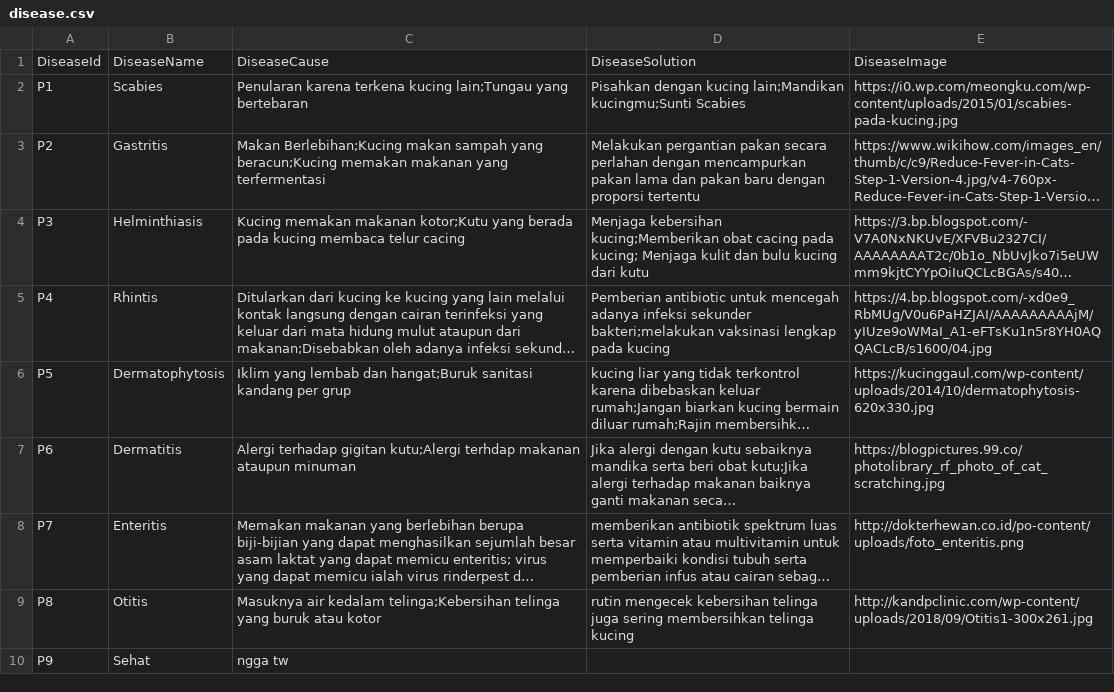
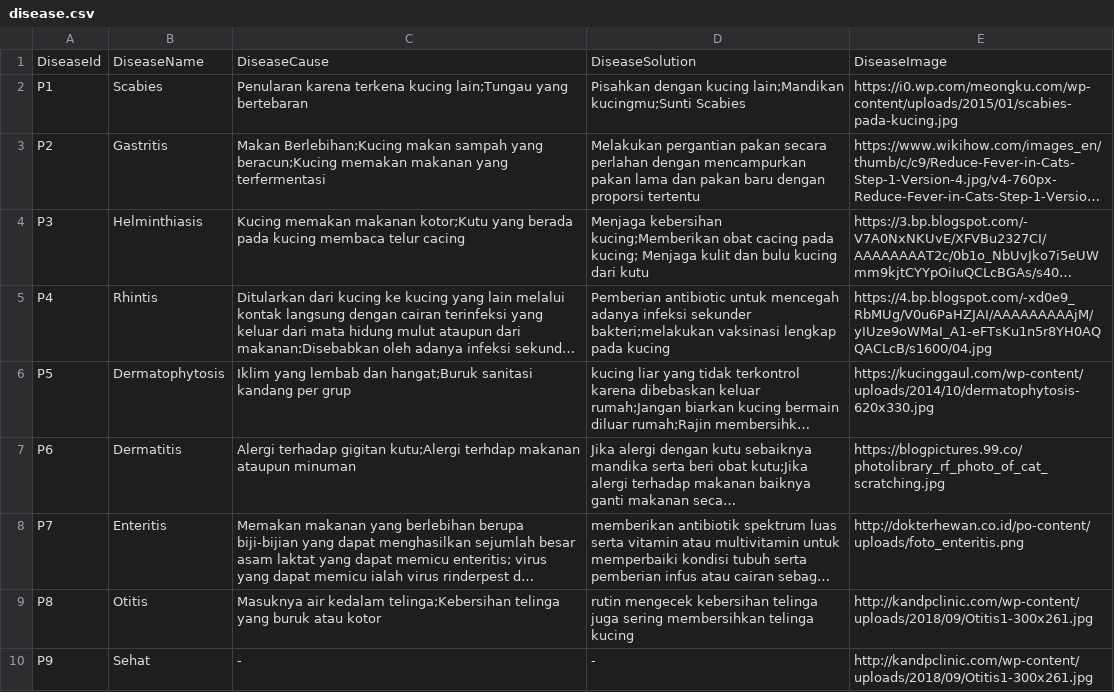
Before and after one commit to kucingambyar/diagnosiskucing, a CSV file: data/disease.csv, drawn as a sheet; long unchanged cells end in …; the diff names each change by its address in the sheet, - before the commit and + after, or states it on an @@ line.

```diff
--- a/data/disease.csv
+++ b/data/disease.csv
-C10: ngga tw
+C10: -
-D10: (empty)
+D10: -
-E10: (empty)
+E10: http://kandpclinic.com/wp-content/uploads/2018/09/Otitis1-300x261.jpg
```
Also changed, not shown: 6 other files.
